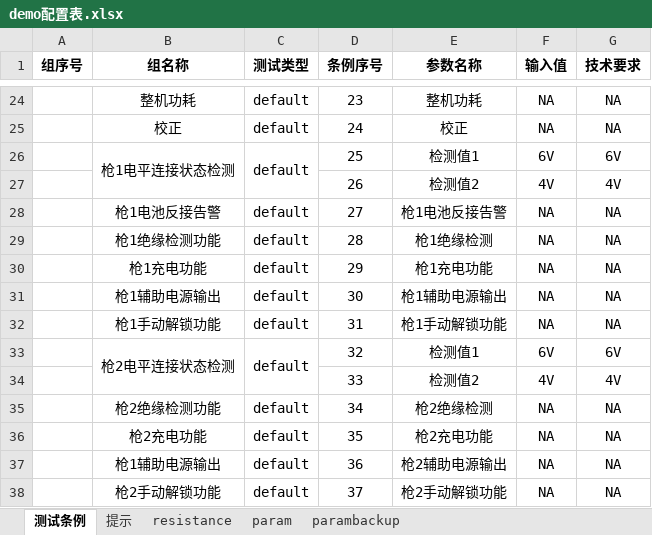
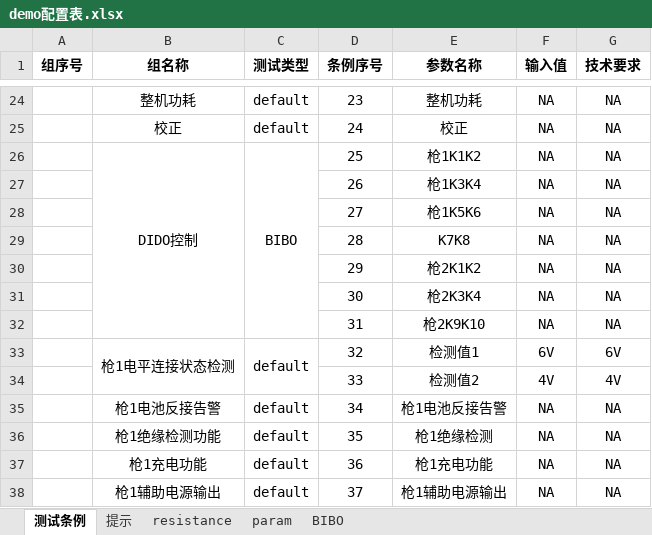
Before and after one commit to newdoublefish/mcmctestsys, an Excel workbook: config/project/整机测试/demo配置表.xlsx, sheet 测试条例, drawn as a sheet; only a part is shown, gaps mark what is left out; values as stored, in another font and other column widths than the file's, no borders; removed rows and columns are numbered as before the commit, all else as after; the diff covers the shown part only; the diff names each change by its address in the sheet, - before the commit and + after, or states it on an @@ line.

Commit message:
add bibo

```diff
--- a/config/project/整机测试/demo配置表.xlsx (sheet 测试条例)
+++ b/config/project/整机测试/demo配置表.xlsx (sheet 测试条例)
-sheet tab: parambackup
+sheet tab: BIBO
-B26 (组名称): 枪1电平连接状态检测
+B26 (组名称): DIDO控制
-B26:B27 merged
+B26:B32 merged
-C26 (测试类型): default
+C26 (测试类型): BIBO
-C26:C27 merged
+C26:C32 merged
-E26 (参数名称): 检测值1
+E26 (参数名称): 枪1K1K2
-F26 (输入值): 6V
+F26 (输入值): NA
-G26 (技术要求): 6V
+G26 (技术要求): NA
-E27 (参数名称): 检测值2
+E27 (参数名称): 枪1K3K4
-F27 (输入值): 4V
+F27 (输入值): NA
-G27 (技术要求): 4V
+G27 (技术要求): NA
-B28 (组名称): 枪1电池反接告警
+B28 (组名称): (empty)
-C28:C32 (测试类型): default
+C28:C32 (测试类型): (empty)
-E28 (参数名称): 枪1电池反接告警
+E28 (参数名称): 枪1K5K6
-B29 (组名称): 枪1绝缘检测功能
+B29 (组名称): (empty)
-E29 (参数名称): 枪1绝缘检测
+E29 (参数名称): K7K8
-B30 (组名称): 枪1充电功能
+B30 (组名称): (empty)
-E30 (参数名称): 枪1充电功能
+E30 (参数名称): 枪2K1K2
-B31 (组名称): 枪1辅助电源输出
+B31 (组名称): (empty)
-E31 (参数名称): 枪1辅助电源输出
+E31 (参数名称): 枪2K3K4
-B32 (组名称): 枪1手动解锁功能
+B32 (组名称): (empty)
-E32 (参数名称): 枪1手动解锁功能
+E32 (参数名称): 枪2K9K10
-B33 (组名称): 枪2电平连接状态检测
+B33 (组名称): 枪1电平连接状态检测
-B35 (组名称): 枪2绝缘检测功能
+B35 (组名称): 枪1电池反接告警
-E35 (参数名称): 枪2绝缘检测
+E35 (参数名称): 枪1电池反接告警
-B36 (组名称): 枪2充电功能
+B36 (组名称): 枪1绝缘检测功能
-E36 (参数名称): 枪2充电功能
+E36 (参数名称): 枪1绝缘检测
-B37 (组名称): 枪1辅助电源输出
+B37 (组名称): 枪1充电功能
-E37 (参数名称): 枪2辅助电源输出
+E37 (参数名称): 枪1充电功能
-B38 (组名称): 枪2手动解锁功能
+B38 (组名称): 枪1辅助电源输出
-E38 (参数名称): 枪2手动解锁功能
+E38 (参数名称): 枪1辅助电源输出
```
Also changed, not shown: 7 added rows, 20 edited cells and merged cells elsewhere in this sheet, sheet param, 10 other files.
